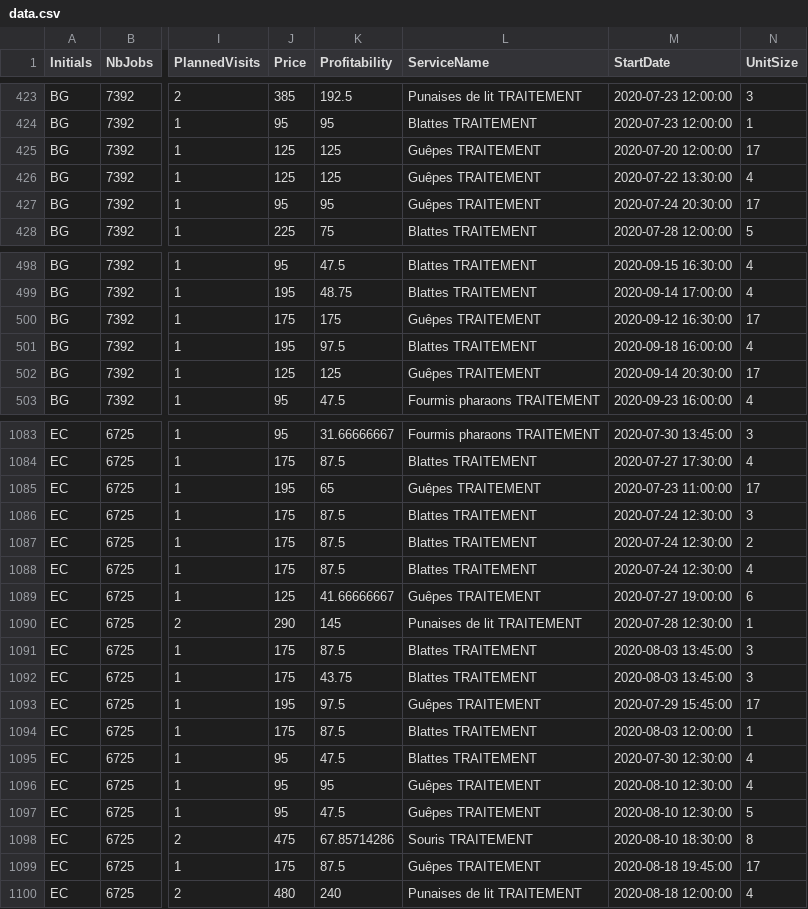
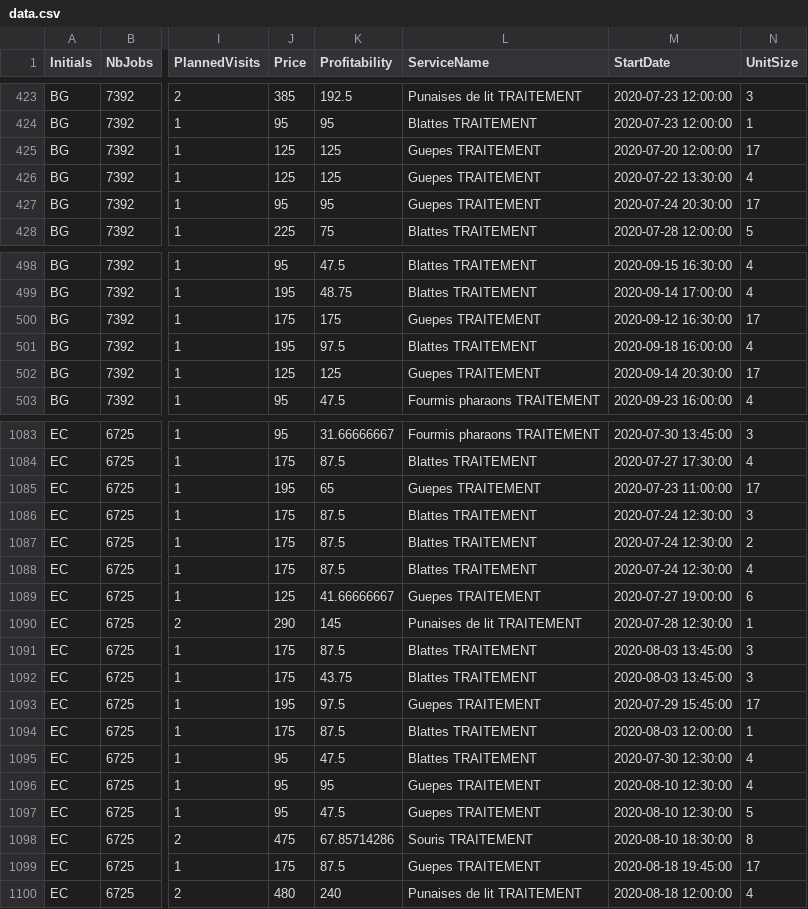
Before and after one commit to hicham73/SampleCode, a CSV file: data.csv, drawn as a sheet; only a part is shown, gaps mark what is left out; the diff covers the shown part only; the diff names each change by its address in the sheet, - before the commit and + after, or states it on an @@ line.

Commit message:
Add files via upload

```diff
--- a/data.csv
+++ b/data.csv
-L425:L427 (ServiceName): Guêpes TRAITEMENT
+L425:L427 (ServiceName): Guepes TRAITEMENT
-L500 (ServiceName): Guêpes TRAITEMENT
+L500 (ServiceName): Guepes TRAITEMENT
-L502 (ServiceName): Guêpes TRAITEMENT
+L502 (ServiceName): Guepes TRAITEMENT
-L1085 (ServiceName): Guêpes TRAITEMENT
+L1085 (ServiceName): Guepes TRAITEMENT
-L1089 (ServiceName): Guêpes TRAITEMENT
+L1089 (ServiceName): Guepes TRAITEMENT
-L1093 (ServiceName): Guêpes TRAITEMENT
+L1093 (ServiceName): Guepes TRAITEMENT
-L1096:L1097 (ServiceName): Guêpes TRAITEMENT
+L1096:L1097 (ServiceName): Guepes TRAITEMENT
-L1099 (ServiceName): Guêpes TRAITEMENT
+L1099 (ServiceName): Guepes TRAITEMENT
```
Also changed, not shown: 86 edited cells elsewhere in this file.
